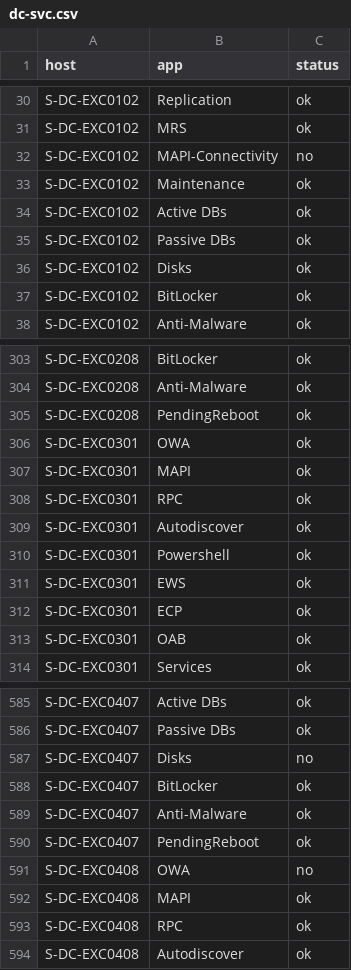
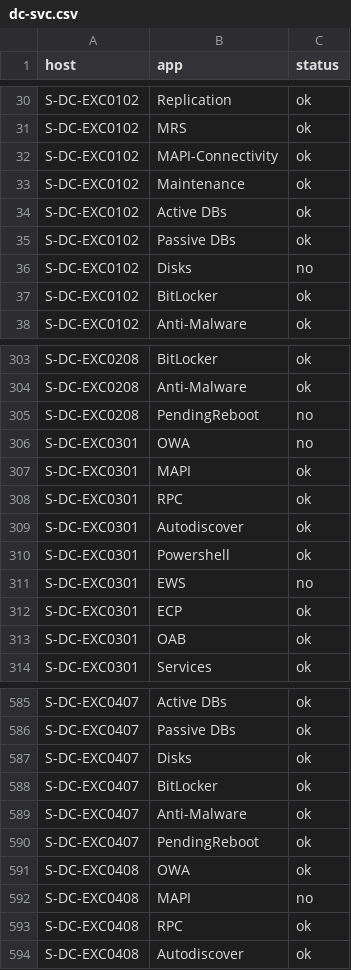
Before and after one commit to dd-Splunk/splunk-db, a CSV file: app/lookups/dc-svc.csv, drawn as a sheet; only a part is shown, gaps mark what is left out; the diff covers the shown part only.

```diff
--- a/app/lookups/dc-svc.csv
+++ b/app/lookups/dc-svc.csv
@@ -31,3 +31,3 @@ S-DC-EXC0102,Replication,ok
 S-DC-EXC0102,MRS,ok
-S-DC-EXC0102,MAPI-Connectivity,no
+S-DC-EXC0102,MAPI-Connectivity,ok
 S-DC-EXC0102,Maintenance,ok
@@ -35,3 +35,3 @@ S-DC-EXC0102,Active DBs,ok
 S-DC-EXC0102,Passive DBs,ok
-S-DC-EXC0102,Disks,ok
+S-DC-EXC0102,Disks,no
 S-DC-EXC0102,BitLocker,ok
@@ -304,4 +304,4 @@ S-DC-EXC0208,BitLocker,ok
 S-DC-EXC0208,Anti-Malware,ok
-S-DC-EXC0208,PendingReboot,ok
-S-DC-EXC0301,OWA,ok
+S-DC-EXC0208,PendingReboot,no
+S-DC-EXC0301,OWA,no
 S-DC-EXC0301,MAPI,ok
@@ -310,3 +310,3 @@ S-DC-EXC0301,Autodiscover,ok
 S-DC-EXC0301,Powershell,ok
-S-DC-EXC0301,EWS,ok
+S-DC-EXC0301,EWS,no
 S-DC-EXC0301,ECP,ok
@@ -586,3 +586,3 @@ S-DC-EXC0407,Active DBs,ok
 S-DC-EXC0407,Passive DBs,ok
-S-DC-EXC0407,Disks,no
+S-DC-EXC0407,Disks,ok
 S-DC-EXC0407,BitLocker,ok
@@ -590,4 +590,4 @@ S-DC-EXC0407,Anti-Malware,ok
 S-DC-EXC0407,PendingReboot,ok
-S-DC-EXC0408,OWA,no
-S-DC-EXC0408,MAPI,ok
+S-DC-EXC0408,OWA,ok
+S-DC-EXC0408,MAPI,no
 S-DC-EXC0408,RPC,ok
```
Also changed, not shown: 67 edited cells elsewhere in this file, 9 other files.
